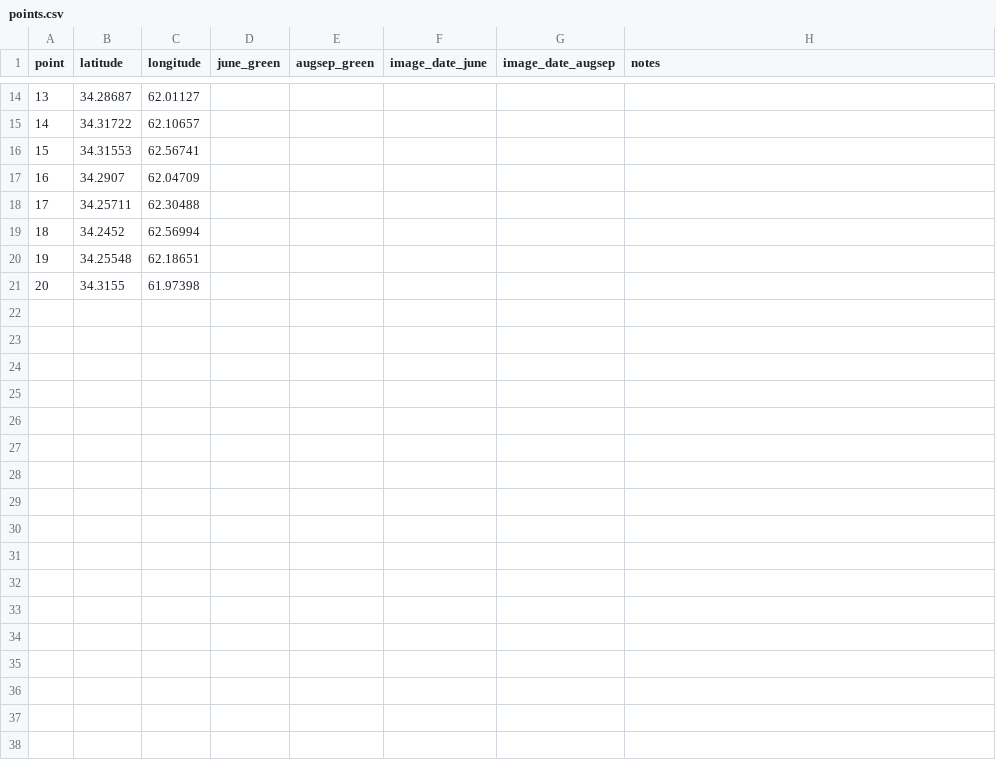
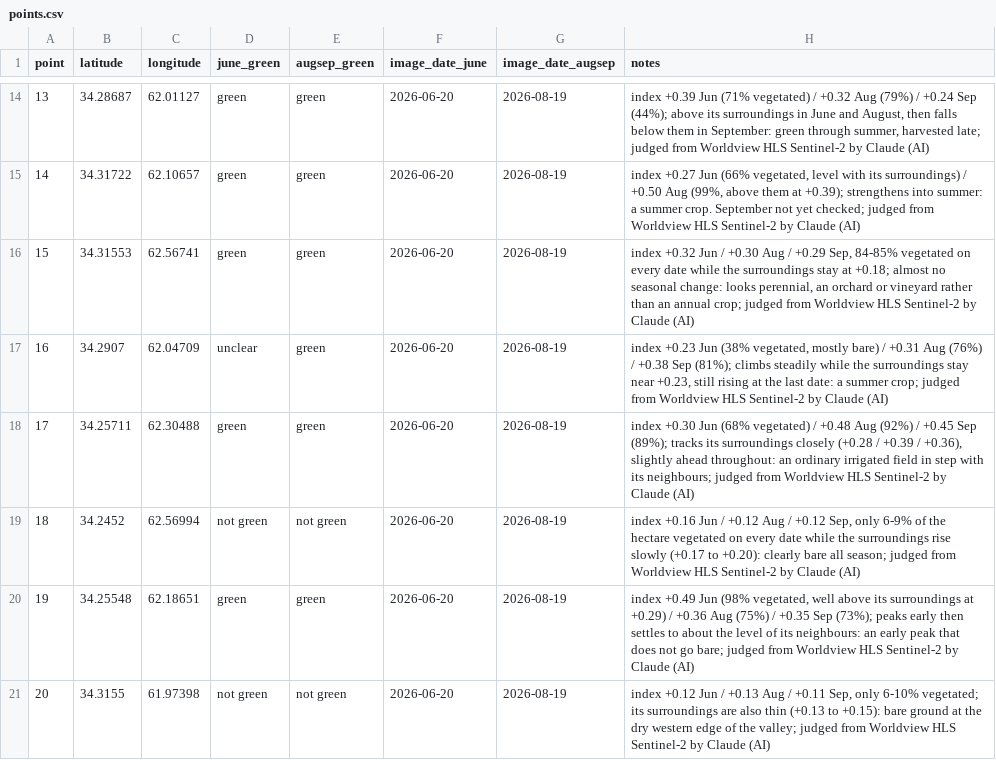
Before and after one commit to masoomazahedi/offbeat, a CSV file: validation/points.csv, drawn as a sheet; only a part is shown, gaps mark what is left out; the diff covers the shown part only.

```diff
--- a/validation/points.csv
+++ b/validation/points.csv
@@ -14,8 +14,8 @@ point,latitude,longitude,june_green,augsep_green,image_date_june,image_date_augs
-13,34.28687,62.01127,,,,,
-14,34.31722,62.10657,,,,,
-15,34.31553,62.56741,,,,,
-16,34.2907,62.04709,,,,,
-17,34.25711,62.30488,,,,,
-18,34.2452,62.56994,,,,,
-19,34.25548,62.18651,,,,,
-20,34.3155,61.97398,,,,,
+13,34.28687,62.01127,green,green,2026-06-20,2026-08-19,"index +0.39 Jun (71% vegetated) / +0.32 Aug (79%) / +0.24 Sep (44%); above its surroundings in June and August, then falls below them in September: green through summer, harvested late; judged from Worldview HLS Sentinel-2 by Claude (AI)"
+14,34.31722,62.10657,green,green,2026-06-20,2026-08-19,"index +0.27 Jun (66% vegetated, level with its surroundings) / +0.50 Aug (99%, above them at +0.39); strengthens into summer: a summer crop. September not yet checked; judged from Worldview HLS Sentinel-2 by Claude (AI)"
+15,34.31553,62.56741,green,green,2026-06-20,2026-08-19,"index +0.32 Jun / +0.30 Aug / +0.29 Sep, 84-85% vegetated on every date while the surroundings stay at +0.18; almost no seasonal change: looks perennial, an orchard or vineyard rather than an annual crop; judged from Worldview HLS Sentinel-2 by Claude (AI)"
+16,34.2907,62.04709,unclear,green,2026-06-20,2026-08-19,"index +0.23 Jun (38% vegetated, mostly bare) / +0.31 Aug (76%) / +0.38 Sep (81%); climbs steadily while the surroundings stay near +0.23, still rising at the last date: a summer crop; judged from Worldview HLS Sentinel-2 by Claude (AI)"
+17,34.25711,62.30488,green,green,2026-06-20,2026-08-19,"index +0.30 Jun (68% vegetated) / +0.48 Aug (92%) / +0.45 Sep (89%); tracks its surroundings closely (+0.28 / +0.39 / +0.36), slightly ahead throughout: an ordinary irrigated field in step with its neighbours; judged from Worldview HLS Sentinel-2 by Claude (AI)"
+18,34.2452,62.56994,not green,not green,2026-06-20,2026-08-19,"index +0.16 Jun / +0.12 Aug / +0.12 Sep, only 6-9% of the hectare vegetated on every date while the surroundings rise slowly (+0.17 to +0.20): clearly bare all season; judged from Worldview HLS Sentinel-2 by Claude (AI)"
+19,34.25548,62.18651,green,green,2026-06-20,2026-08-19,"index +0.49 Jun (98% vegetated, well above its surroundings at +0.29) / +0.36 Aug (75%) / +0.35 Sep (73%); peaks early then settles to about the level of its neighbours: an early peak that does not go bare; judged from Worldview HLS Sentinel-2 by Claude (AI)"
+20,34.3155,61.97398,not green,not green,2026-06-20,2026-08-19,"index +0.12 Jun / +0.13 Aug / +0.11 Sep, only 6-10% vegetated; its surroundings are also thin (+0.13 to +0.15): bare ground at the dry western edge of the valley; judged from Worldview HLS Sentinel-2 by Claude (AI)"
```
Also changed, not shown: 60 edited cells elsewhere in this file, 6 other files.
